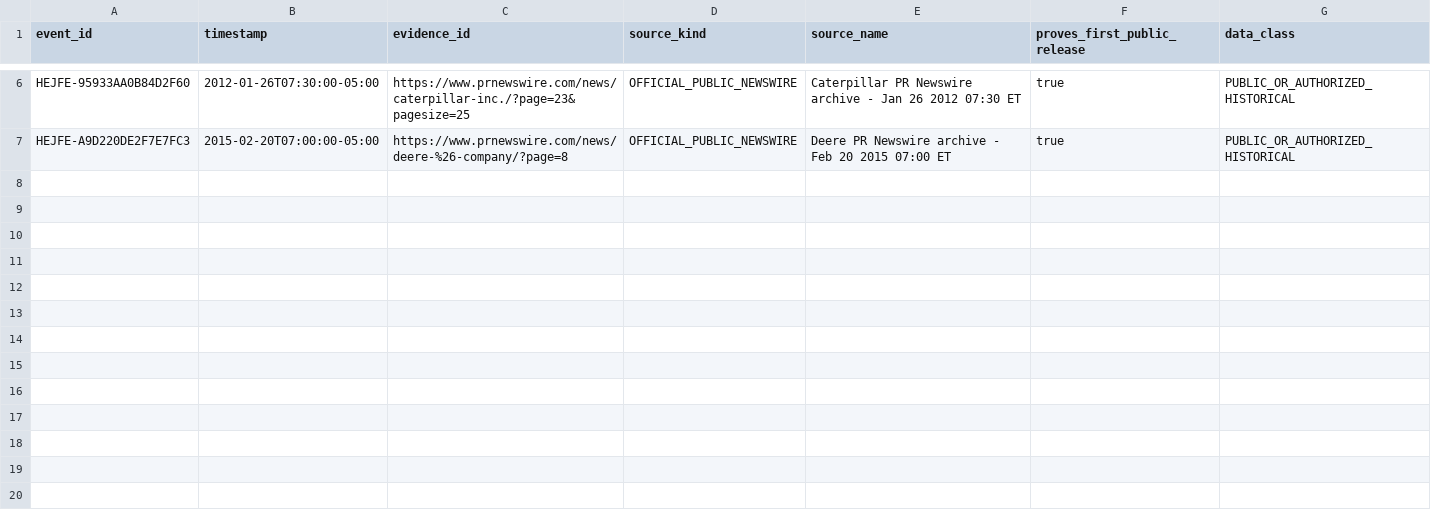
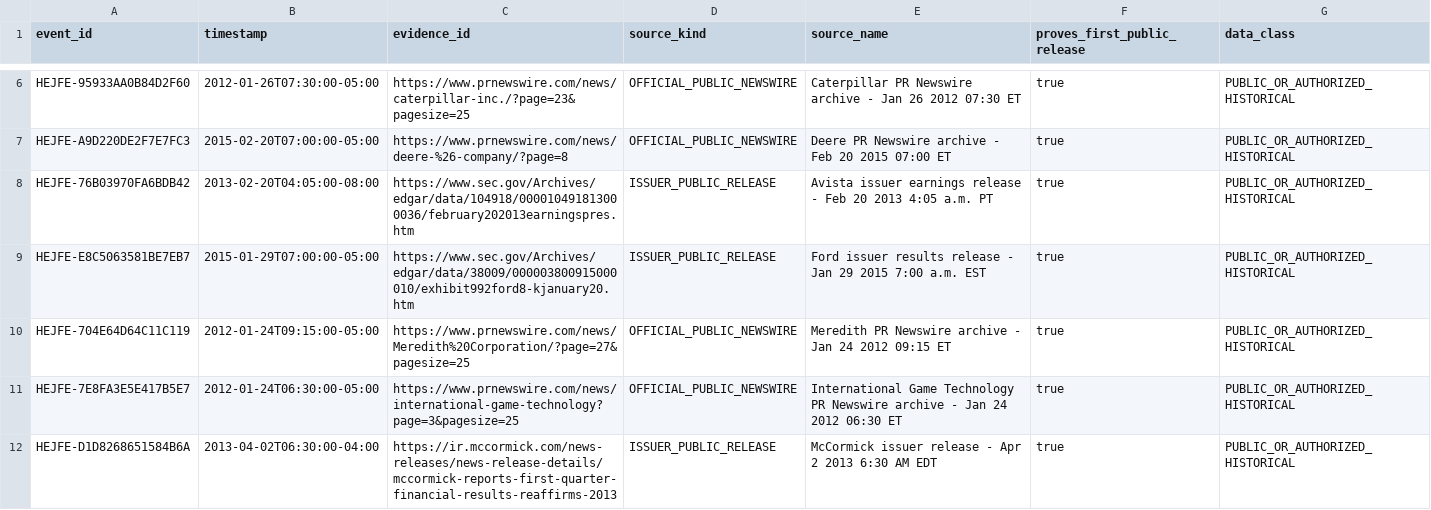
Before and after one commit to P00NSMASHER/github-value-hunt-ledger, a CSV file: historical_mnpi/real_corpus/import/announcement_metadata.csv, drawn as a sheet; only a part is shown, gaps mark what is left out; the diff names each change by its address in the sheet, - before the commit and + after, or states it on an @@ line.

Commit message:
MNPI announcement batch 2: add five exact public times

```diff
--- a/historical_mnpi/real_corpus/import/announcement_metadata.csv
+++ b/historical_mnpi/real_corpus/import/announcement_metadata.csv
+row 8: HEJFE-76B03970FA6BDB42 | 2013-02-20T04:05:00-08:00 | https://www.sec.gov/Archives/edgar/data/104918/000010491813000036/february202013earningspres.htm | ISSUER_PUBLIC_RELEASE | Avista issuer earnings release - Feb 20 2013 4:05 a.m. PT | true | PUBLIC_OR_AUTHORIZED_HISTORICAL
+row 9: HEJFE-E8C5063581BE7EB7 | 2015-01-29T07:00:00-05:00 | https://www.sec.gov/Archives/edgar/data/38009/000003800915000010/exhibit992ford8-kjanuary20.htm | ISSUER_PUBLIC_RELEASE | Ford issuer results release - Jan 29 2015 7:00 a.m. EST | true | PUBLIC_OR_AUTHORIZED_HISTORICAL
+row 10: HEJFE-704E64D64C11C119 | 2012-01-24T09:15:00-05:00 | https://www.prnewswire.com/news/Meredith%20Corporation/?page=27&pagesize=25 | OFFICIAL_PUBLIC_NEWSWIRE | Meredith PR Newswire archive - Jan 24 2012 09:15 ET | true | PUBLIC_OR_AUTHORIZED_HISTORICAL
+row 11: HEJFE-7E8FA3E5E417B5E7 | 2012-01-24T06:30:00-05:00 | https://www.prnewswire.com/news/international-game-technology?page=3&pagesize=25 | OFFICIAL_PUBLIC_NEWSWIRE | International Game Technology PR Newswire archive - Jan 24 2012 06:30 ET | true | PUBLIC_OR_AUTHORIZED_HISTORICAL
+row 12: HEJFE-D1D8268651584B6A | 2013-04-02T06:30:00-04:00 | https://ir.mccormick.com/news-releases/news-release-details/mccormick-reports-first-quarter-financial-results-reaffirms-2013 | ISSUER_PUBLIC_RELEASE | McCormick issuer release - Apr 2 2013 6:30 AM EDT | true | PUBLIC_OR_AUTHORIZED_HISTORICAL
```
